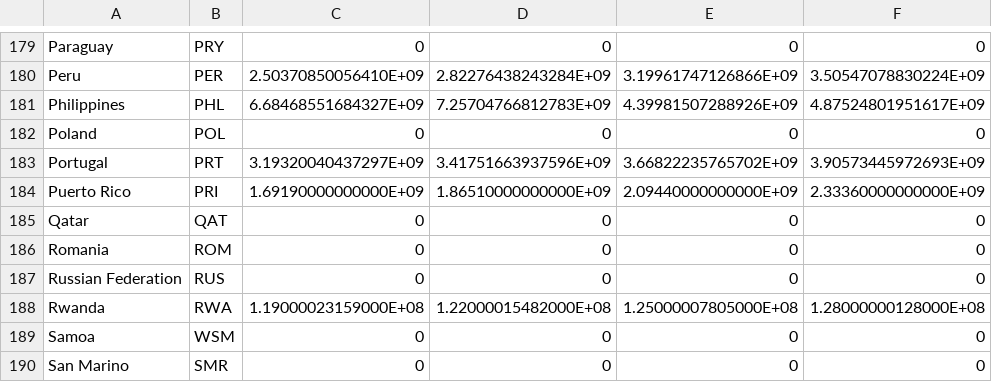
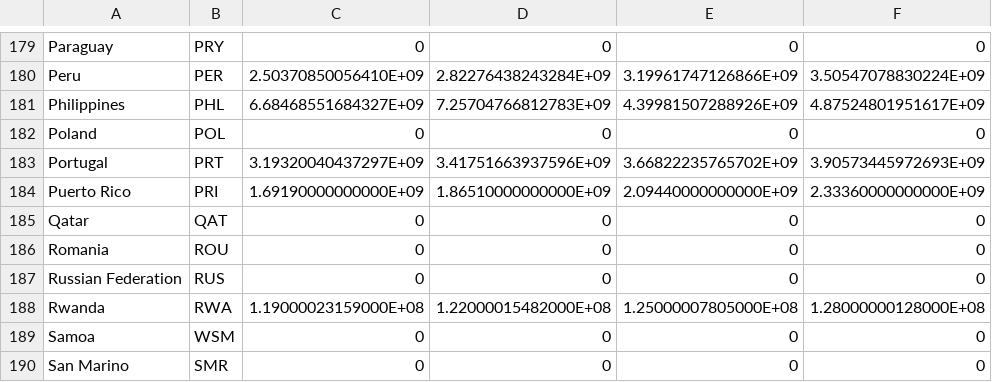
Before and after one commit to CSE512-15S/a3-yx1992-Heyl-xiaoyiz, a CSV file: GDP.csv, drawn as a sheet; only a part is shown, gaps mark what is left out; the diff names each change by its address in the sheet, - before the commit and + after, or states it on an @@ line.

Commit message:
data processing

```diff
--- a/GDP.csv
+++ b/GDP.csv
-B186: ROM
+B186: ROU
```
